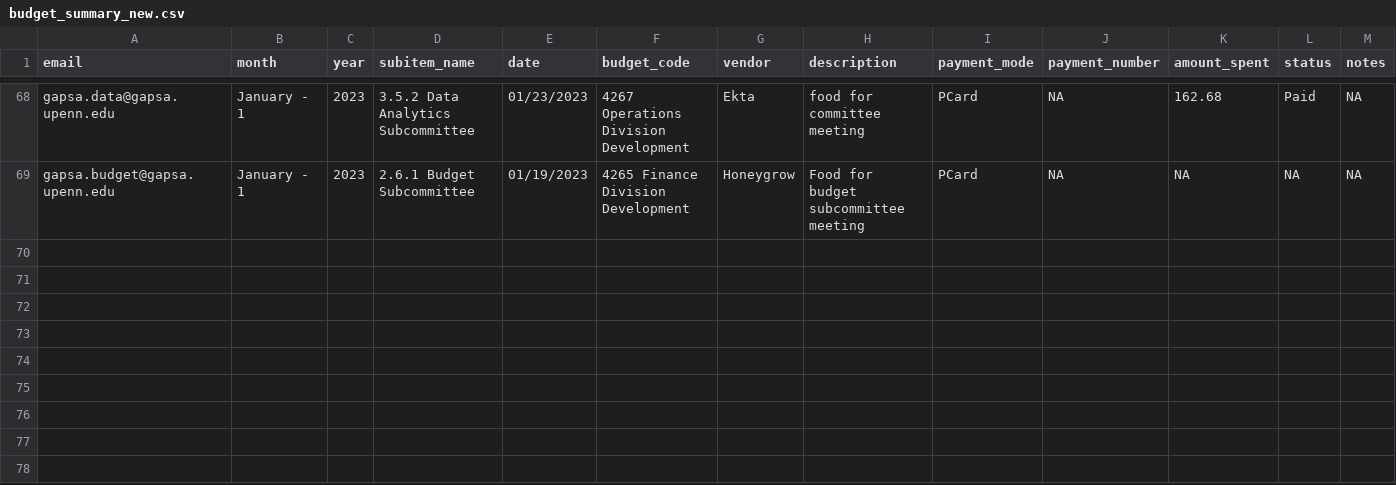
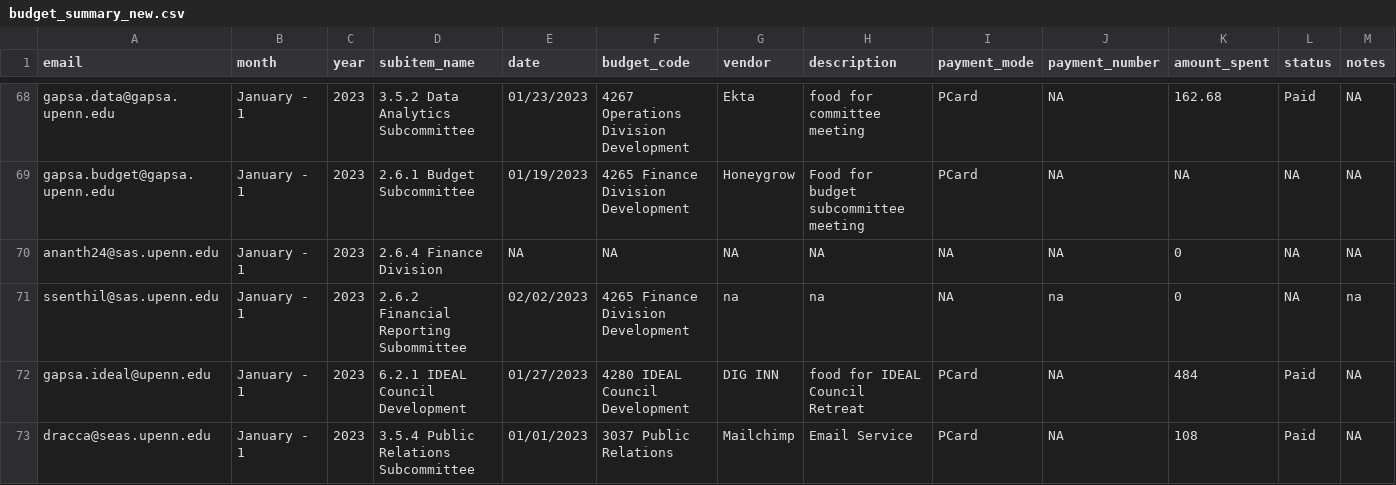
Before and after one commit to xehu/gapsa_budget_flash_report, a CSV file: budget_summary_new.csv, drawn as a sheet; only a part is shown, gaps mark what is left out.

```diff
--- a/budget_summary_new.csv
+++ b/budget_summary_new.csv
@@ -70 +70,5 @@ gapsa.data@gapsa.upenn.edu,January - 1,2023,3.5.2 Data Analytics Subcommittee,01
 gapsa.budget@gapsa.upenn.edu,January - 1,2023,2.6.1 Budget Subcommittee,01/19/2023,4265 Finance Division Development,Honeygrow,Food for budget subcommittee meeting,PCard,NA,NA,NA,NA
+ananth24@sas.upenn.edu,January - 1,2023,2.6.4 Finance Division,NA,NA,NA,NA,NA,NA,0,NA,NA
+ssenthil@sas.upenn.edu,January - 1,2023,2.6.2 Financial Reporting Subommittee,02/02/2023,4265 Finance Division Development,na,na,NA,na,0,NA,na
+gapsa.ideal@upenn.edu,January - 1,2023,6.2.1 IDEAL Council Development,01/27/2023,4280 IDEAL Council Development,DIG INN,food for IDEAL Council Retreat,PCard,NA,484,Paid,NA
+dracca@seas.upenn.edu,January - 1,2023,3.5.4 Public Relations Subcommittee,01/01/2023,3037 Public Relations,Mailchimp,Email Service,PCard,NA,108,Paid,NA
```
Also changed, not shown: msg_summary.csv, 1 other file.
